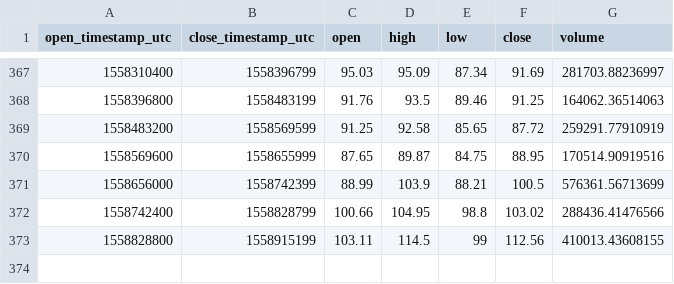
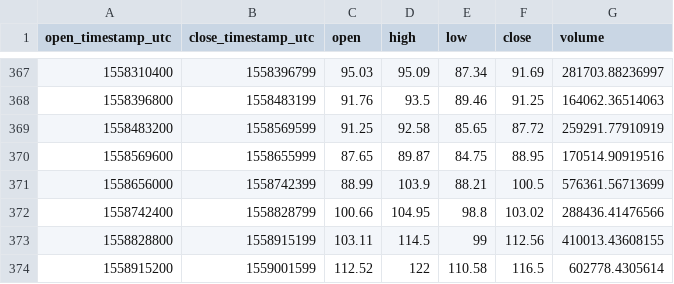
Before and after one commit to cryptobigbro/coinbasepro-LTC-USD, a CSV file: coinbasepro-LTC-USD-1d.csv, drawn as a sheet; only a part is shown, gaps mark what is left out.

```diff
--- a/coinbasepro-LTC-USD-1d.csv
+++ b/coinbasepro-LTC-USD-1d.csv
@@ -373 +373,2 @@ open_timestamp_utc,close_timestamp_utc,open,high,low,close,volume
 1558828800,1558915199,103.11,114.5,99,112.56,410013.43608155
+1558915200,1559001599,112.52,122,110.58,116.5,602778.4305614
```
Also changed, not shown: coinbasepro-LTC-USD-1h.csv, 1 other file.
